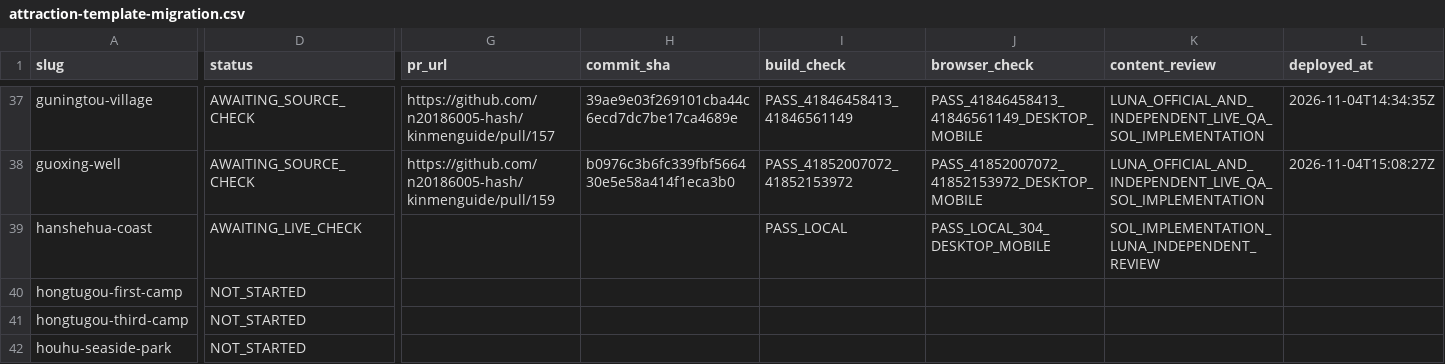
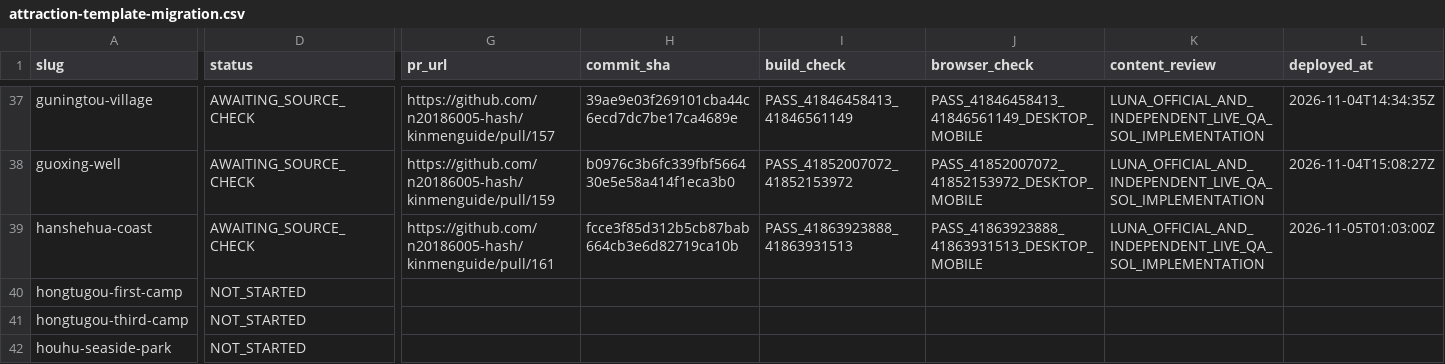
Before and after one commit to n20186005-hash/kinmenguide, a CSV file: docs/attraction-template-migration.csv, drawn as a sheet; only a part is shown, gaps mark what is left out; the diff covers the shown part only; the diff names each change by its address in the sheet, - before the commit and + after, or states it on an @@ line.

Commit message:
Record Hanshehua production check and source gaps

```diff
--- a/docs/attraction-template-migration.csv
+++ b/docs/attraction-template-migration.csv
-D39 (status): AWAITING_LIVE_CHECK
+D39 (status): AWAITING_SOURCE_CHECK
-G39 (pr_url): (empty)
+G39 (pr_url): https://github.com/n20186005-hash/kinmenguide/pull/161
-H39 (commit_sha): (empty)
+H39 (commit_sha): fcce3f85d312b5cb87bab664cb3e6d82719ca10b
-I39 (build_check): PASS_LOCAL
+I39 (build_check): PASS_41863923888_41863931513
-J39 (browser_check): PASS_LOCAL_304_DESKTOP_MOBILE
+J39 (browser_check): PASS_41863923888_41863931513_DESKTOP_MOBILE
-K39 (content_review): SOL_IMPLEMENTATION_LUNA_INDEPENDENT_REVIEW
+K39 (content_review): LUNA_OFFICIAL_AND_INDEPENDENT_LIVE_QA_SOL_IMPLEMENTATION
-L39 (deployed_at): (empty)
+L39 (deployed_at): 2026-11-05T01:03:00Z
```
Also changed, not shown: 1 edited cell elsewhere in this file.
